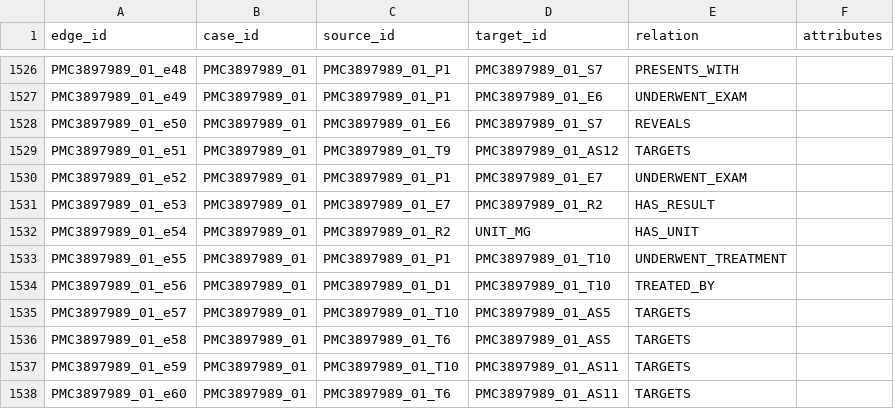
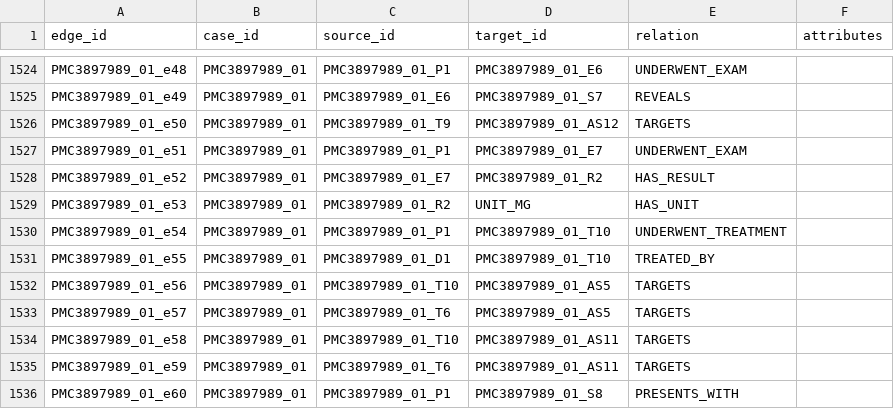
Before and after one commit to jrsbr/NLP-Projeto1, a CSV file: data/processed/edges.csv, drawn as a sheet; only a part is shown, gaps mark what is left out; addresses are those after the commit; the diff covers the shown part only; the diff names each change by its address in the sheet, - before the commit and + after, or states it on an @@ line.

```diff
--- a/data/processed/edges.csv
+++ b/data/processed/edges.csv
-D1524 (target_id): PMC3897989_01_S7
+D1524 (target_id): PMC3897989_01_E6
-E1524 (relation): PRESENTS_WITH
+E1524 (relation): UNDERWENT_EXAM
-C1525 (source_id): PMC3897989_01_P1
+C1525 (source_id): PMC3897989_01_E6
-D1525 (target_id): PMC3897989_01_E6
+D1525 (target_id): PMC3897989_01_S7
-E1525 (relation): UNDERWENT_EXAM
+E1525 (relation): REVEALS
-C1526 (source_id): PMC3897989_01_E6
+C1526 (source_id): PMC3897989_01_T9
-D1526 (target_id): PMC3897989_01_S7
+D1526 (target_id): PMC3897989_01_AS12
-E1526 (relation): REVEALS
+E1526 (relation): TARGETS
-C1527 (source_id): PMC3897989_01_T9
+C1527 (source_id): PMC3897989_01_P1
-D1527 (target_id): PMC3897989_01_AS12
+D1527 (target_id): PMC3897989_01_E7
-E1527 (relation): TARGETS
+E1527 (relation): UNDERWENT_EXAM
-C1528 (source_id): PMC3897989_01_P1
+C1528 (source_id): PMC3897989_01_E7
-D1528 (target_id): PMC3897989_01_E7
+D1528 (target_id): PMC3897989_01_R2
-E1528 (relation): UNDERWENT_EXAM
+E1528 (relation): HAS_RESULT
-C1529 (source_id): PMC3897989_01_E7
+C1529 (source_id): PMC3897989_01_R2
-D1529 (target_id): PMC3897989_01_R2
+D1529 (target_id): UNIT_MG
-E1529 (relation): HAS_RESULT
+E1529 (relation): HAS_UNIT
-C1530 (source_id): PMC3897989_01_R2
+C1530 (source_id): PMC3897989_01_P1
-D1530 (target_id): UNIT_MG
+D1530 (target_id): PMC3897989_01_T10
-E1530 (relation): HAS_UNIT
+E1530 (relation): UNDERWENT_TREATMENT
-C1531 (source_id): PMC3897989_01_P1
+C1531 (source_id): PMC3897989_01_D1
-E1531 (relation): UNDERWENT_TREATMENT
+E1531 (relation): TREATED_BY
-C1532 (source_id): PMC3897989_01_D1
+C1532 (source_id): PMC3897989_01_T10
-D1532 (target_id): PMC3897989_01_T10
+D1532 (target_id): PMC3897989_01_AS5
-E1532 (relation): TREATED_BY
+E1532 (relation): TARGETS
-C1533 (source_id): PMC3897989_01_T10
+C1533 (source_id): PMC3897989_01_T6
-C1534 (source_id): PMC3897989_01_T6
+C1534 (source_id): PMC3897989_01_T10
-D1534 (target_id): PMC3897989_01_AS5
+D1534 (target_id): PMC3897989_01_AS11
-C1535 (source_id): PMC3897989_01_T10
+C1535 (source_id): PMC3897989_01_T6
-C1536 (source_id): PMC3897989_01_T6
+C1536 (source_id): PMC3897989_01_P1
-D1536 (target_id): PMC3897989_01_AS11
+D1536 (target_id): PMC3897989_01_S8
-E1536 (relation): TARGETS
+E1536 (relation): PRESENTS_WITH
```
Also changed, not shown: 3 removed rows and 108 edited cells elsewhere in this file, data/processed/nodes.csv, 9 other files.
